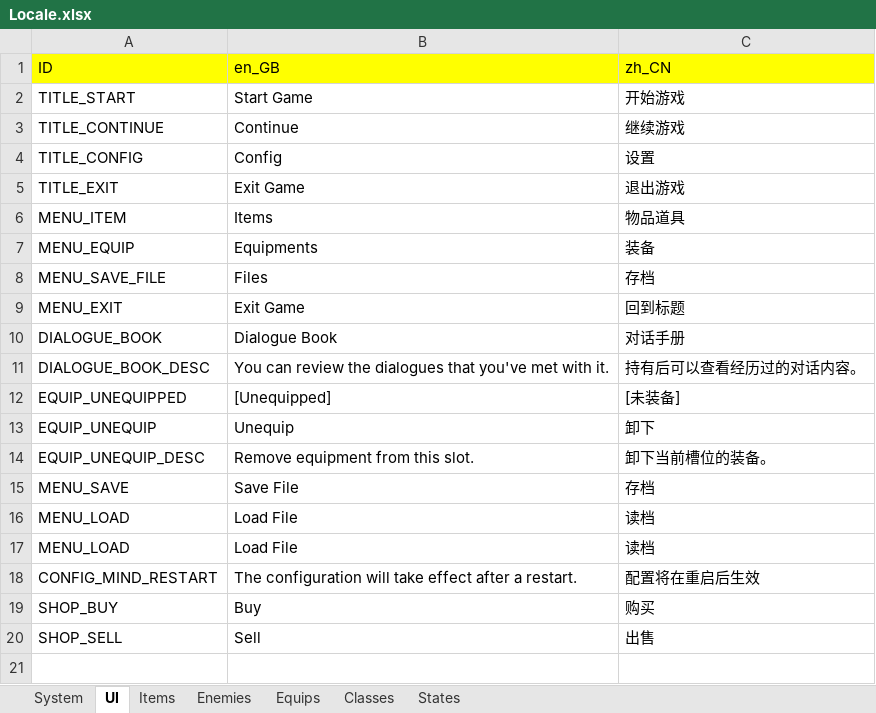
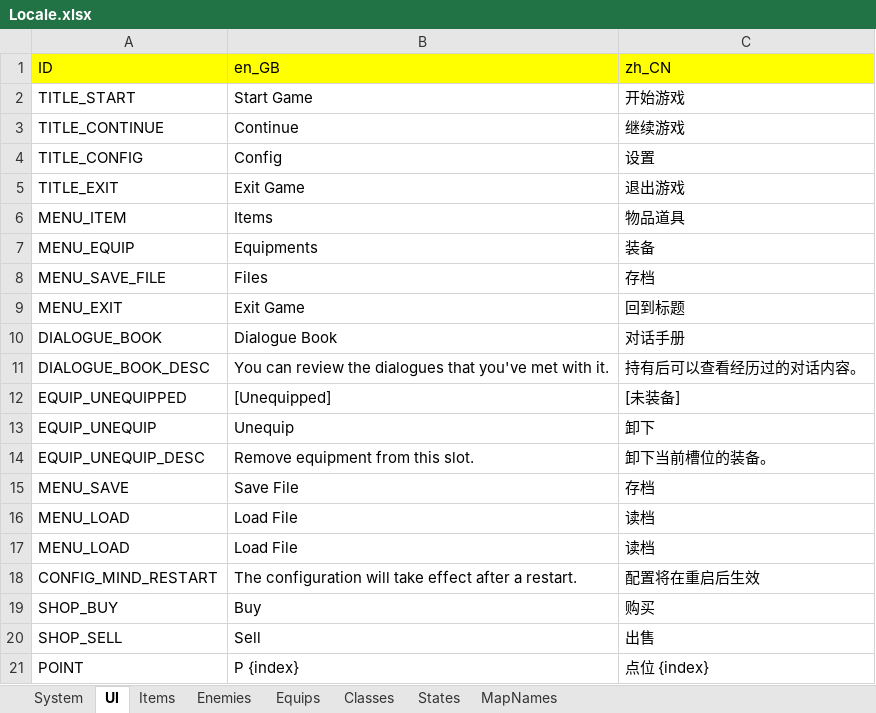
Before and after one commit to JasonLeon01/Ludork, an Excel workbook: Sample/Data/Locale/Locale.xlsx, sheet UI, drawn as a sheet; values as stored, in another font and other column widths than the file's, no borders; the diff names each change by its address in the sheet, - before the commit and + after, or states it on an @@ line.

```diff
--- a/Sample/Data/Locale/Locale.xlsx (sheet UI)
+++ b/Sample/Data/Locale/Locale.xlsx (sheet UI)
+sheet tab: MapNames
+row 21: POINT | P {index} | 点位 {index}
```
Also changed, not shown: 50 other files.
